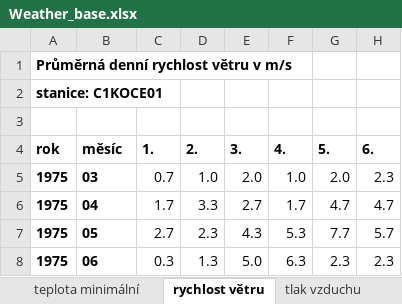
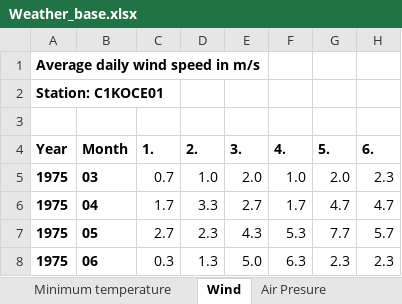
Before and after one commit to Ji-JiaXin/Project-Weather-electricity-prices, an Excel workbook: Weather_base.xlsx, sheet Wind, drawn as a sheet; only a part is shown; values as stored, in another font and other column widths than the file's, no borders; the diff names each change by its address in the sheet, - before the commit and + after, or states it on an @@ line.

```diff
--- a/Weather_base.xlsx (sheet Wind)
+++ b/Weather_base.xlsx (sheet Wind)
-sheet tab: teplota minimální
+sheet tab: Minimum temperature
-sheet tab: rychlost větru
+sheet tab: Wind
-sheet tab: tlak vzduchu
+sheet tab: Air Presure
-A1 (Year): Průměrná denní rychlost větru v m/s
+A1 (Year): Average daily wind speed in m/s
-A2 (Year): stanice: C1KOCE01
+A2 (Year): Station: C1KOCE01
-A4: rok
+A4: Year
-B4: měsíc
+B4: Month
```
Also changed, not shown: sheet Geography of the station, sheet Maximum temperature, sheet Air Humidity, sheet Total Rainfall, sheet Air Presure, sheet Minimum temperature, 2 more sheets, other sheet tabs, 3 other files.
